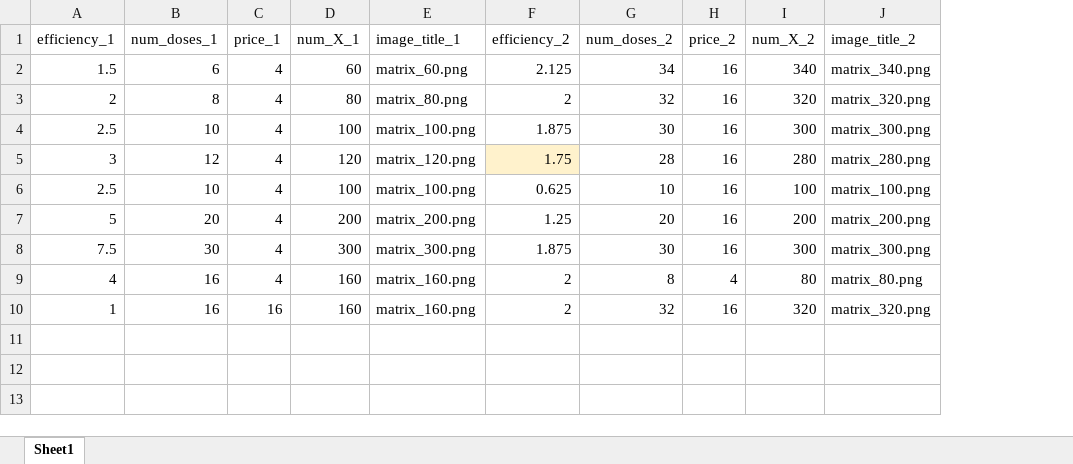
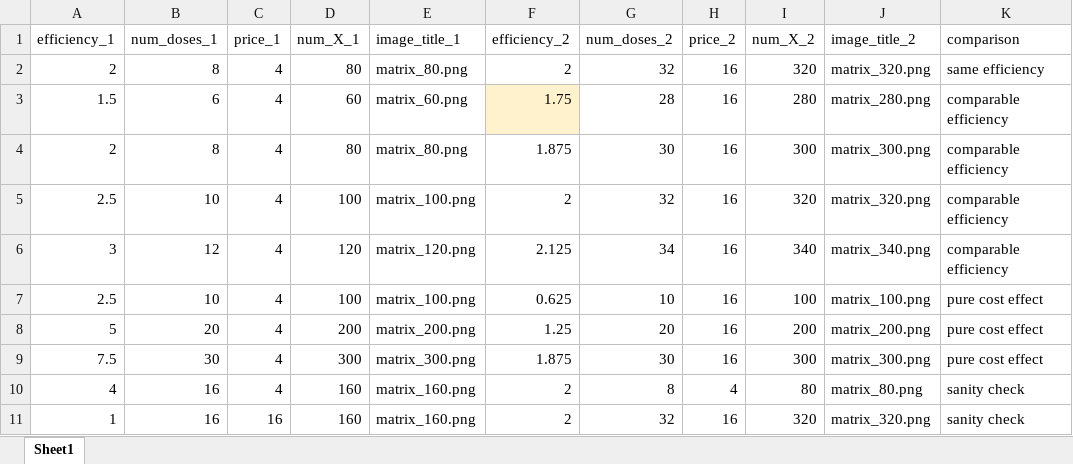
Before and after one commit to fstehr/ImpactBelief, an Excel workbook: pilot_2_projects/static/Parameters.xlsx, sheet Sheet1, drawn as a sheet; values as stored, in another font and other column widths than the file's, no borders; removed rows and columns are numbered as before the commit, all else as after; the diff names each change by its address in the sheet, - before the commit and + after, or states it on an @@ line.

```diff
--- a/pilot_2_projects/static/Parameters.xlsx (sheet Sheet1)
+++ b/pilot_2_projects/static/Parameters.xlsx (sheet Sheet1)
+column K (comparison), row 2: same efficiency; rows 5-11: comparable efficiency | comparable efficiency | pure cost effect | pure cost effect | pure cost effect | sanity check | sanity check
-row 2: 1.5 | 6 | 4 | 60 | matrix_60.png | 2.125 | 34 | 16 | 340 | matrix_340.png
+row 3: 1.5 | 6 | 4 | 60 | matrix_60.png | 1.75 | 28 | 16 | 280 | matrix_280.png | comparable efficiency
+row 4: 2 | 8 | 4 | 80 | matrix_80.png | 1.875 | 30 | 16 | 300 | matrix_300.png | comparable efficiency
-F5 (efficiency_2): 1.875
+F5 (efficiency_2): 2
-G5 (num_doses_2): 30
+G5 (num_doses_2): 32
-I5 (num_X_2): 300
+I5 (num_X_2): 320
-J5 (image_title_2): matrix_300.png
+J5 (image_title_2): matrix_320.png
-F6 (efficiency_2): 1.75
+F6 (efficiency_2): 2.125
-F6 fill: #FFF2CC
+F6 fill: none
-G6 (num_doses_2): 28
+G6 (num_doses_2): 34
-I6 (num_X_2): 280
+I6 (num_X_2): 340
-J6 (image_title_2): matrix_280.png
+J6 (image_title_2): matrix_340.png
```
Also changed, not shown: 15 other files.
